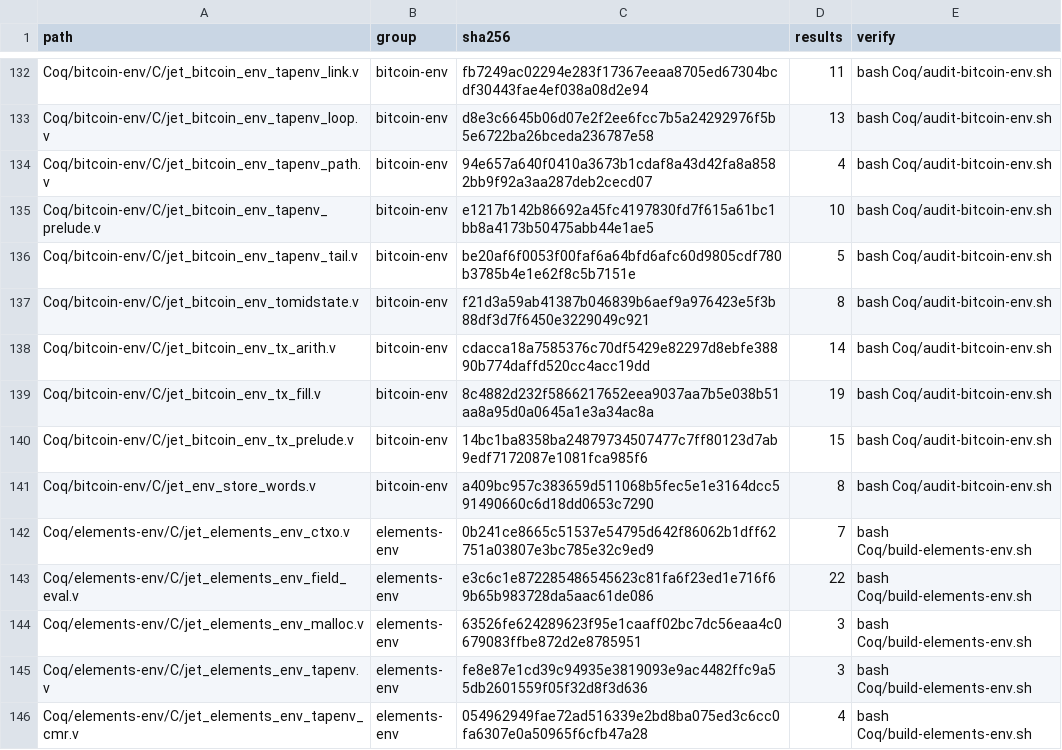
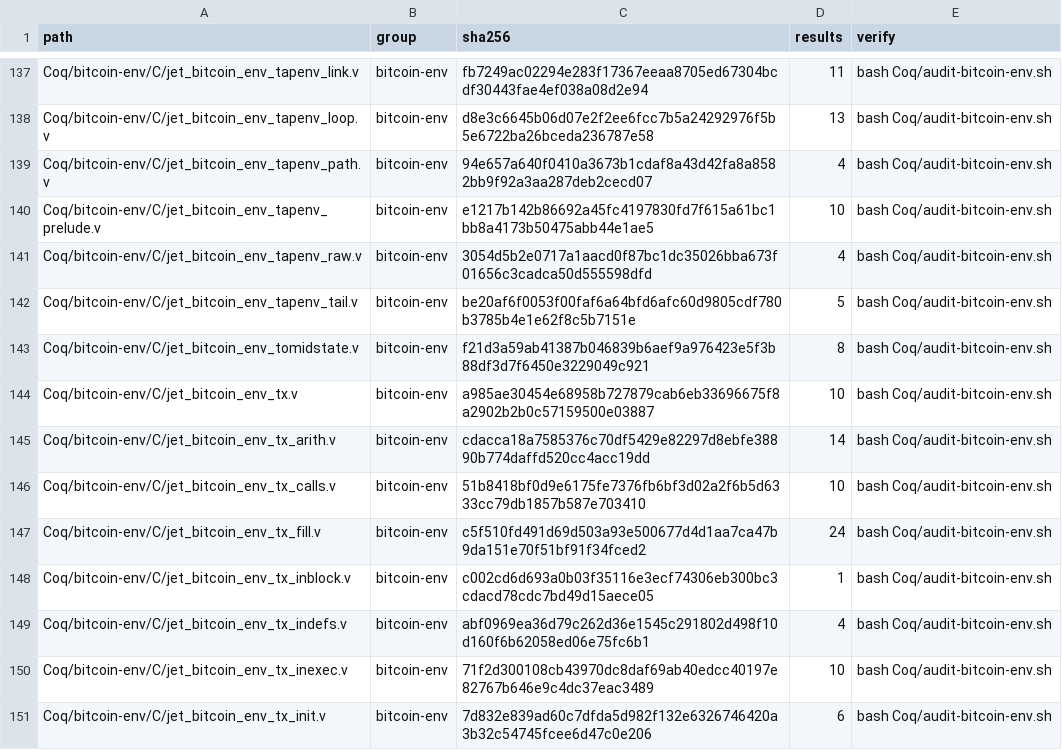
Before and after one commit to brenorb/simplicity, a TSV file: Coq/SHARED_MANIFEST.tsv, drawn as a sheet; only a part is shown, gaps mark what is left out; the shorter side is filled out with more unchanged rows; the diff covers the shown part only.

```diff
--- a/Coq/SHARED_MANIFEST.tsv
+++ b/Coq/SHARED_MANIFEST.tsv
@@ -135,5 +140,12 @@ Coq/bitcoin-env/C/jet_bitcoin_env_tapenv_path.v	bitcoin-env	94e657a640f0410a3673
 Coq/bitcoin-env/C/jet_bitcoin_env_tapenv_prelude.v	bitcoin-env	e1217b142b86692a45fc4197830fd7f615a61bc1bb8a4173b50475abb44e1ae5	10	bash Coq/audit-bitcoin-env.sh
+Coq/bitcoin-env/C/jet_bitcoin_env_tapenv_raw.v	bitcoin-env	3054d5b2e0717a1aacd0f87bc1dc35026bba673f01656c3cadca50d555598dfd	4	bash Coq/audit-bitcoin-env.sh
 Coq/bitcoin-env/C/jet_bitcoin_env_tapenv_tail.v	bitcoin-env	be20af6f0053f00faf6a64bfd6afc60d9805cdf780b3785b4e1e62f8c5b7151e	5	bash Coq/audit-bitcoin-env.sh
 Coq/bitcoin-env/C/jet_bitcoin_env_tomidstate.v	bitcoin-env	f21d3a59ab41387b046839b6aef9a976423e5f3b88df3d7f6450e3229049c921	8	bash Coq/audit-bitcoin-env.sh
+Coq/bitcoin-env/C/jet_bitcoin_env_tx.v	bitcoin-env	a985ae30454e68958b727879cab6eb33696675f8a2902b2b0c57159500e03887	10	bash Coq/audit-bitcoin-env.sh
 Coq/bitcoin-env/C/jet_bitcoin_env_tx_arith.v	bitcoin-env	cdacca18a7585376c70df5429e82297d8ebfe38890b774daffd520cc4acc19dd	14	bash Coq/audit-bitcoin-env.sh
-Coq/bitcoin-env/C/jet_bitcoin_env_tx_fill.v	bitcoin-env	8c4882d232f5866217652eea9037aa7b5e038b51aa8a95d0a0645a1e3a34ac8a	19	bash Coq/audit-bitcoin-env.sh
+Coq/bitcoin-env/C/jet_bitcoin_env_tx_calls.v	bitcoin-env	51b8418bf0d9e6175fe7376fb6bf3d02a2f6b5d6333cc79db1857b587e703410	10	bash Coq/audit-bitcoin-env.sh
+Coq/bitcoin-env/C/jet_bitcoin_env_tx_fill.v	bitcoin-env	c5f510fd491d69d503a93e500677d4d1aa7ca47b9da151e70f51bf91f34fced2	24	bash Coq/audit-bitcoin-env.sh
+Coq/bitcoin-env/C/jet_bitcoin_env_tx_inblock.v	bitcoin-env	c002cd6d693a0b03f35116e3ecf74306eb300bc3cdacd78cdc7bd49d15aece05	1	bash Coq/audit-bitcoin-env.sh
+Coq/bitcoin-env/C/jet_bitcoin_env_tx_indefs.v	bitcoin-env	abf0969ea36d79c262d36e1545c291802d498f10d160f6b62058ed06e75fc6b1	4	bash Coq/audit-bitcoin-env.sh
+Coq/bitcoin-env/C/jet_bitcoin_env_tx_inexec.v	bitcoin-env	71f2d300108cb43970dc8daf69ab40edcc40197e82767b646e9c4dc37eac3489	10	bash Coq/audit-bitcoin-env.sh
+Coq/bitcoin-env/C/jet_bitcoin_env_tx_init.v	bitcoin-env	7d832e839ad60c7dfda5d982f132e6326746420a3b32c54745fcee6d47c0e206	6	bash Coq/audit-bitcoin-env.sh
```
Also changed, not shown: 14 added rows elsewhere in this file, 2 other files.
